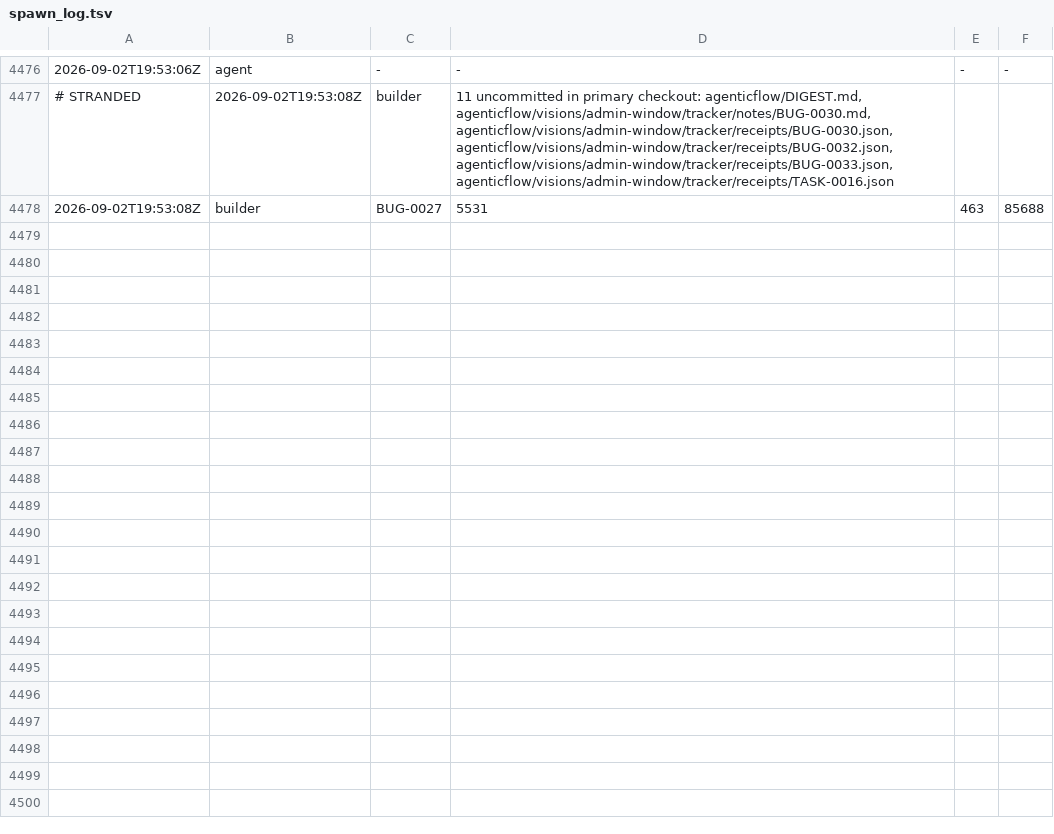
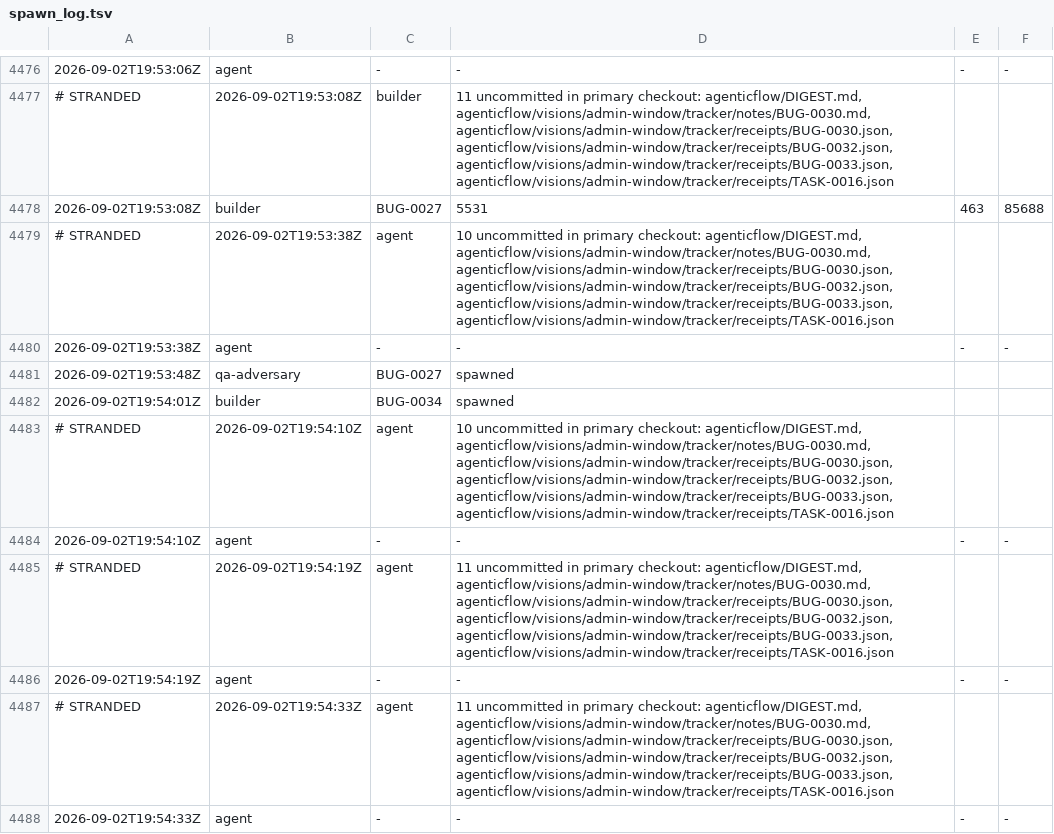
Before and after one commit to kblabsths/KPop-Social-Admin, a TSV file: agenticflow/tracker/spawn_log.tsv, drawn as a sheet; only a part is shown, gaps mark what is left out; the diff covers the shown part only; the diff names each change by its address in the sheet, - before the commit and + after, or states it on an @@ line.

```diff
--- a/agenticflow/tracker/spawn_log.tsv
+++ b/agenticflow/tracker/spawn_log.tsv
+row 4479: # STRANDED | 2026-09-02T19:53:38Z | agent | 10 uncommitted in primary checkout: agenticflow/DIGEST.md, agenticflow/visions/admin-window/tracker/notes/BUG-0030.md, agenticflow/visions/admin-window/tracker/receipts/BUG-0030.json, agenticflow/visions/admin-window/tracker/receipts/BUG-0032.json, agenticflow/visions/admin-window/tracker/receipts/BUG-0033.json, agenticflow/visions/admin-window/tracker/receipts/TASK-0016.json
+row 4480: 2026-09-02T19:53:38Z | agent | - | - | - | -
+row 4481: 2026-09-02T19:53:48Z | qa-adversary | BUG-0027 | spawned
+row 4482: 2026-09-02T19:54:01Z | builder | BUG-0034 | spawned
+row 4483: # STRANDED | 2026-09-02T19:54:10Z | agent | 10 uncommitted in primary checkout: agenticflow/DIGEST.md, agenticflow/visions/admin-window/tracker/notes/BUG-0030.md, agenticflow/visions/admin-window/tracker/receipts/BUG-0030.json, agenticflow/visions/admin-window/tracker/receipts/BUG-0032.json, agenticflow/visions/admin-window/tracker/receipts/BUG-0033.json, agenticflow/visions/admin-window/tracker/receipts/TASK-0016.json
+row 4484: 2026-09-02T19:54:10Z | agent | - | - | - | -
+row 4485: # STRANDED | 2026-09-02T19:54:19Z | agent | 11 uncommitted in primary checkout: agenticflow/DIGEST.md, agenticflow/visions/admin-window/tracker/notes/BUG-0030.md, agenticflow/visions/admin-window/tracker/receipts/BUG-0030.json, agenticflow/visions/admin-window/tracker/receipts/BUG-0032.json, agenticflow/visions/admin-window/tracker/receipts/BUG-0033.json, agenticflow/visions/admin-window/tracker/receipts/TASK-0016.json
+row 4486: 2026-09-02T19:54:19Z | agent | - | - | - | -
+row 4487: # STRANDED | 2026-09-02T19:54:33Z | agent | 11 uncommitted in primary checkout: agenticflow/DIGEST.md, agenticflow/visions/admin-window/tracker/notes/BUG-0030.md, agenticflow/visions/admin-window/tracker/receipts/BUG-0030.json, agenticflow/visions/admin-window/tracker/receipts/BUG-0032.json, agenticflow/visions/admin-window/tracker/receipts/BUG-0033.json, agenticflow/visions/admin-window/tracker/receipts/TASK-0016.json
+row 4488: 2026-09-02T19:54:33Z | agent | - | - | - | -
```
Also changed, not shown: 10 added rows elsewhere in this file, agenticflow/tracker/qa_outcomes.tsv, 3 other files.
